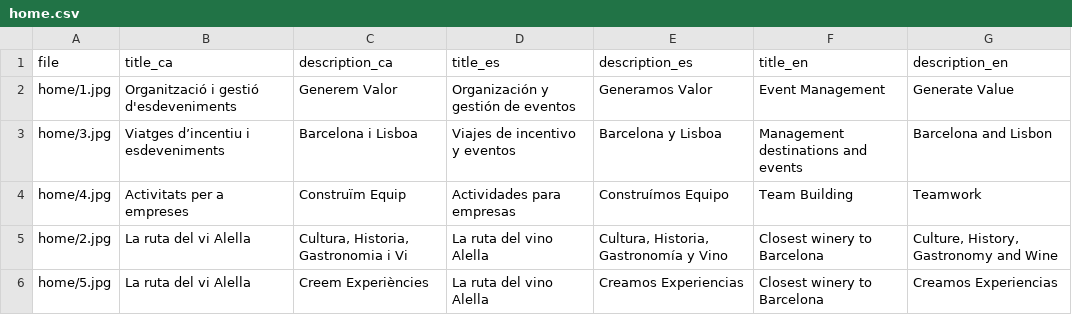
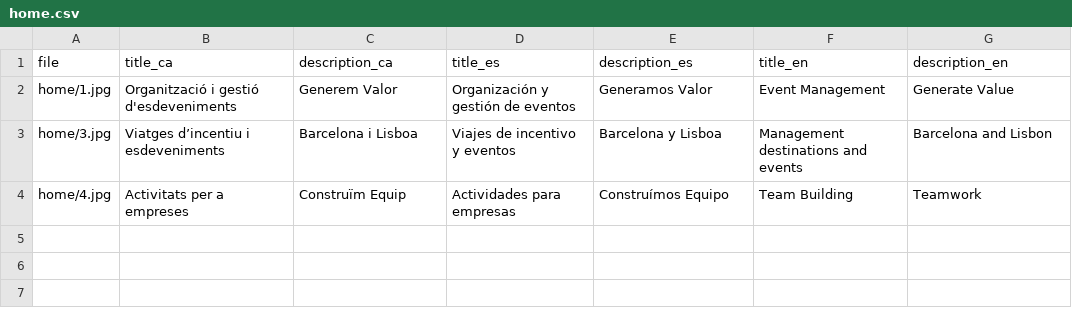
Before and after one commit to TheGreenVintage/thegreenvintage.website.static, a CSV file: _data/home.csv, drawn as a sheet.

```diff
--- a/_data/home.csv
+++ b/_data/home.csv
@@ -4,3 +4 @@ home/3.jpg,Viatges d’incentiu i esdeveniments,Barcelona i Lisboa,Viajes de inc
 home/4.jpg,Activitats per a empreses,Construïm Equip,Actividades para empresas,Construímos Equipo,Team Building,Teamwork
-home/2.jpg,La ruta del vi Alella,"Cultura, Historia, Gastronomia i Vi",La ruta del vino Alella,"Cultura, Historia, Gastronomía y Vino",Closest winery to Barcelona,"Culture, History, Gastronomy and Wine"
-home/5.jpg,La ruta del vi Alella,Creem Experiències,La ruta del vino Alella,Creamos Experiencias,Closest winery to Barcelona,Creamos Experiencias
```
Also changed, not shown: _data/activities.csv, _data/destinations.csv, 13 other files.
